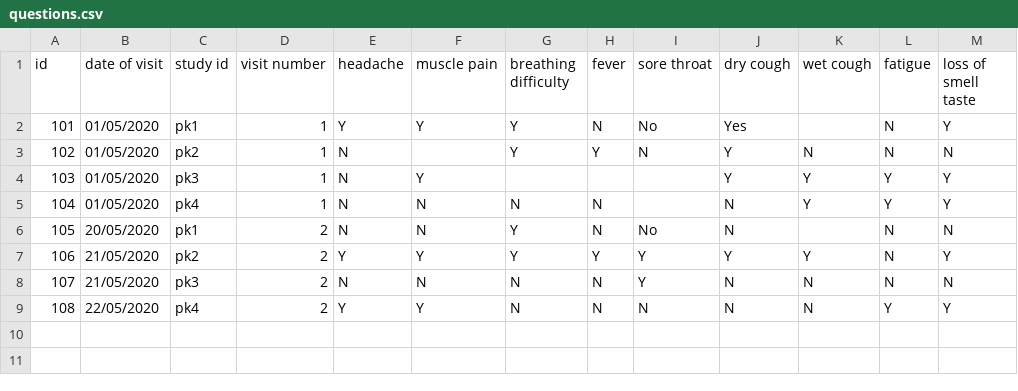
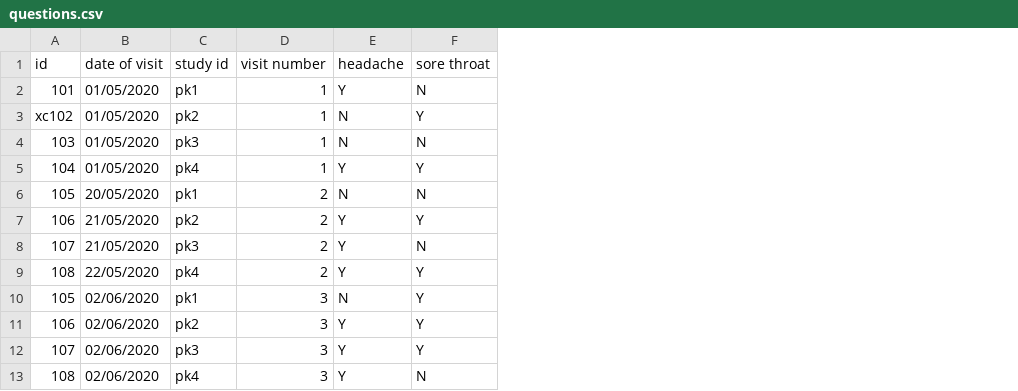
Before and after one commit to HDRUK/CaRROT-CDM, a CSV file: coconnect/data/example/sample_input_data/questions.csv, drawn as a sheet; removed rows and columns are numbered as before the commit, all else as after; the diff names each change by its address in the sheet, - before the commit and + after, or states it on an @@ line.

```diff
--- a/coconnect/data/example/sample_input_data/questions.csv
+++ b/coconnect/data/example/sample_input_data/questions.csv
-column F (muscle pain), rows 2-9: Y |  | Y | N | N | Y | N | Y
-column G (breathing difficulty), rows 2-9: Y | Y |  | N | Y | Y | N | N
-column H (fever), rows 2-9: N | Y |  | N | N | Y | N | N
-column J (dry cough), rows 2-9: Yes | Y | Y | N | N | Y | N | N
-column K (wet cough), rows 3-9: N | Y | Y |  | Y | N | N
-column L (fatigue), rows 2-9: N | N | Y | Y | N | N | N | Y
-column M (loss of smell taste), rows 2-9: Y | N | Y | Y | N | Y | N | Y
-F2 (sore throat): No
+F2 (sore throat): N
-A3 (id): 102
+A3 (id): xc102
-F3 (sore throat): N
+F3 (sore throat): Y
-F4 (sore throat): (empty)
+F4 (sore throat): N
-E5 (headache): N
+E5 (headache): Y
-F5 (sore throat): (empty)
+F5 (sore throat): Y
-F6 (sore throat): No
+F6 (sore throat): N
-E8 (headache): N
+E8 (headache): Y
-F8 (sore throat): Y
+F8 (sore throat): N
-F9 (sore throat): N
+F9 (sore throat): Y
+row 10: 105 | 02/06/2020 | pk1 | 3 | N | Y
+row 11: 106 | 02/06/2020 | pk2 | 3 | Y | Y
+row 12: 107 | 02/06/2020 | pk3 | 3 | Y | Y
+row 13: 108 | 02/06/2020 | pk4 | 3 | Y | N
```
Also changed, not shown: 8 other files.
